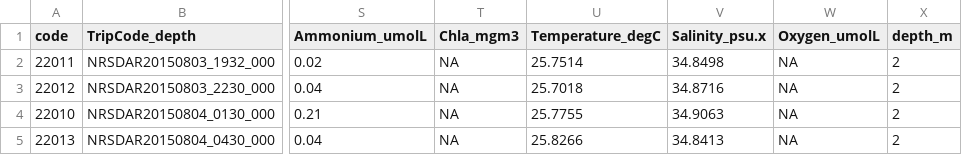
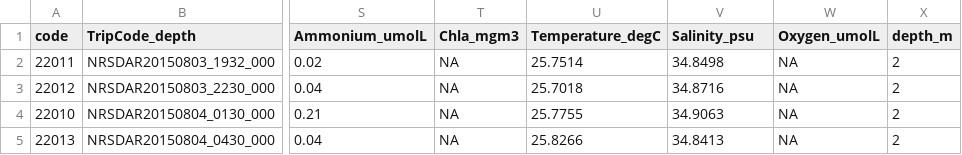
Before and after one commit to PlanktonTeam/planktonr, a CSV file: inst/extdata/datNRSm.csv, drawn as a sheet; only a part is shown, gaps mark what is left out; the diff names each change by its address in the sheet, - before the commit and + after, or states it on an @@ line.

Commit message:
Remove .x from salinity

```diff
--- a/inst/extdata/datNRSm.csv
+++ b/inst/extdata/datNRSm.csv
-V1: Salinity_psu.x
+V1: Salinity_psu
```
